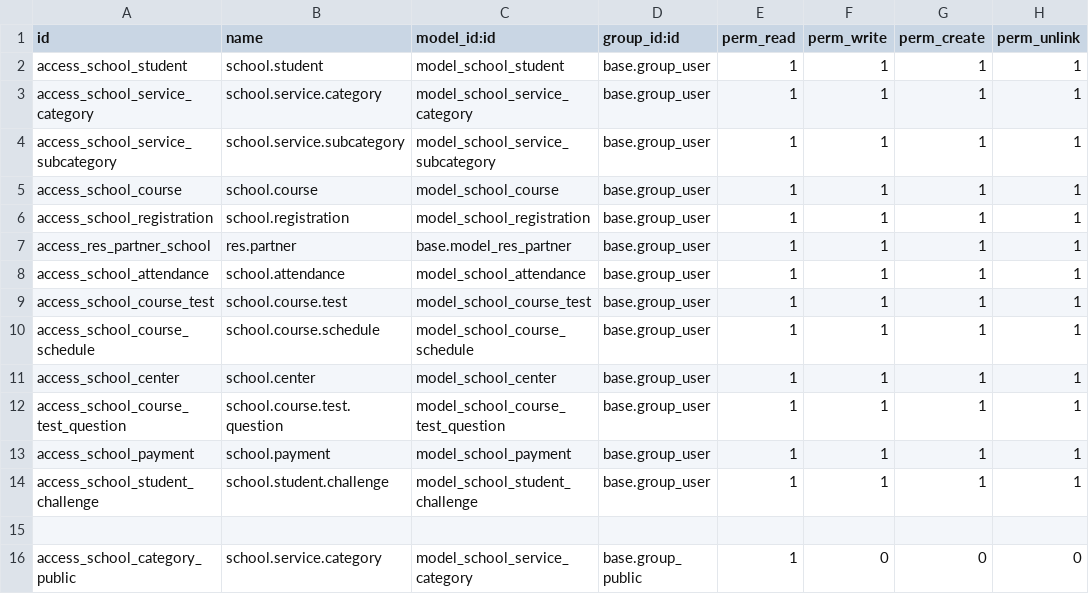
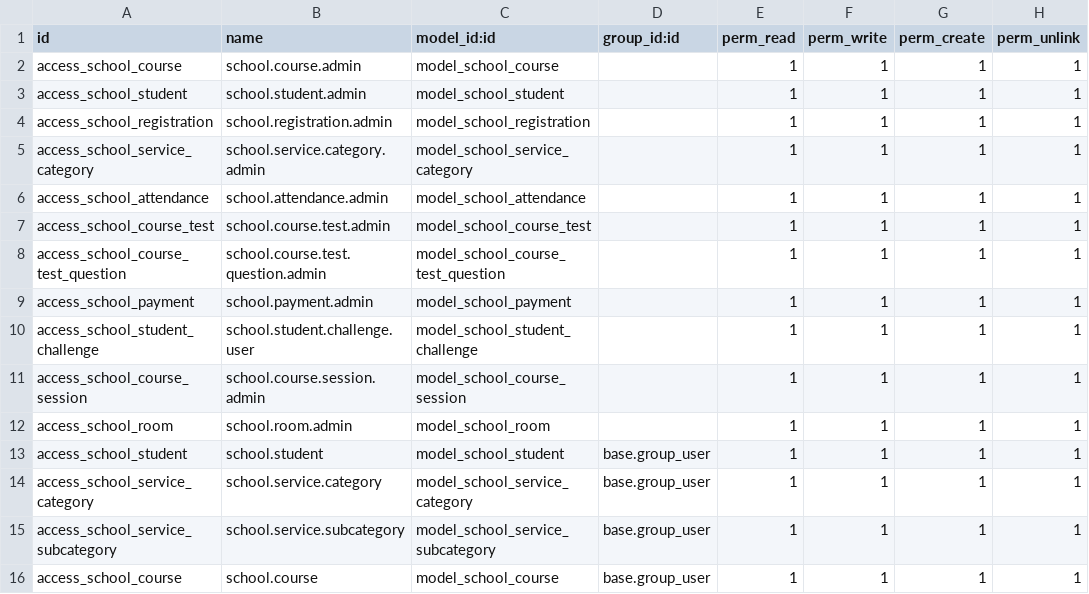
Before and after one commit to S1nju/deploily-odoo, a CSV file: src/school_management_dz/security/ir.model.access.csv, drawn as a sheet; only a part is shown; the shorter side is filled out with more unchanged rows.

Commit message:
Implement Session Calendar and integrated Scanner

```diff
--- a/src/school_management_dz/security/ir.model.access.csv
+++ b/src/school_management_dz/security/ir.model.access.csv
@@ -1,2 +1,13 @@
 id,name,model_id:id,group_id:id,perm_read,perm_write,perm_create,perm_unlink
+access_school_course,school.course.admin,model_school_course,,1,1,1,1
+access_school_student,school.student.admin,model_school_student,,1,1,1,1
+access_school_registration,school.registration.admin,model_school_registration,,1,1,1,1
+access_school_service_category,school.service.category.admin,model_school_service_category,,1,1,1,1
+access_school_attendance,school.attendance.admin,model_school_attendance,,1,1,1,1
+access_school_course_test,school.course.test.admin,model_school_course_test,,1,1,1,1
+access_school_course_test_question,school.course.test.question.admin,model_school_course_test_question,,1,1,1,1
+access_school_payment,school.payment.admin,model_school_payment,,1,1,1,1
+access_school_student_challenge,school.student.challenge.user,model_school_student_challenge,,1,1,1,1
+access_school_course_session,school.course.session.admin,model_school_course_session,,1,1,1,1
+access_school_room,school.room.admin,model_school_room,,1,1,1,1
 access_school_student,school.student,model_school_student,base.group_user,1,1,1,1
```
Also changed, not shown: 10 other files.
